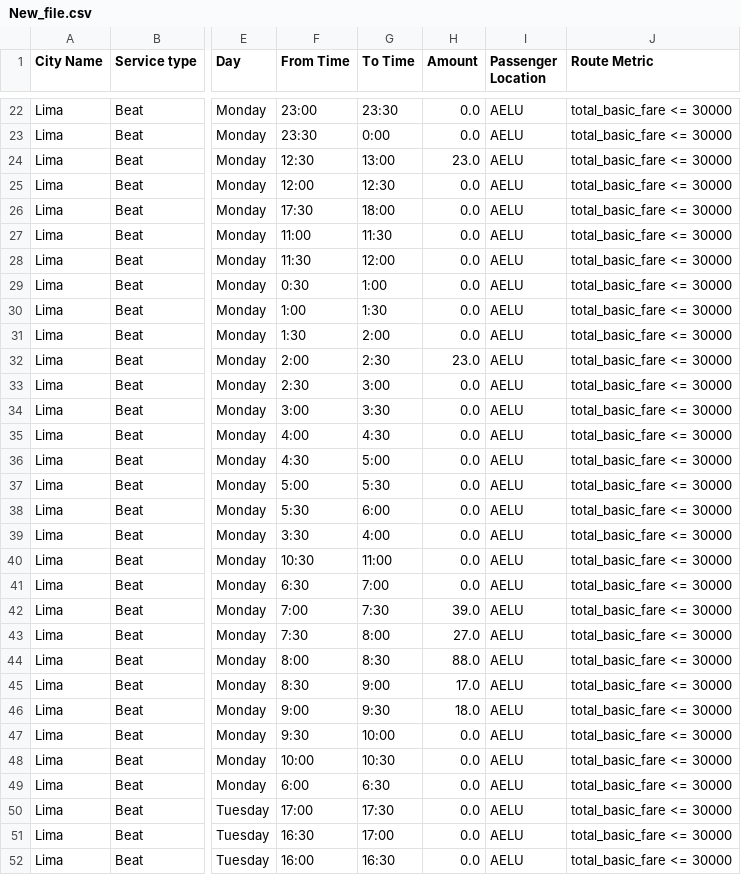
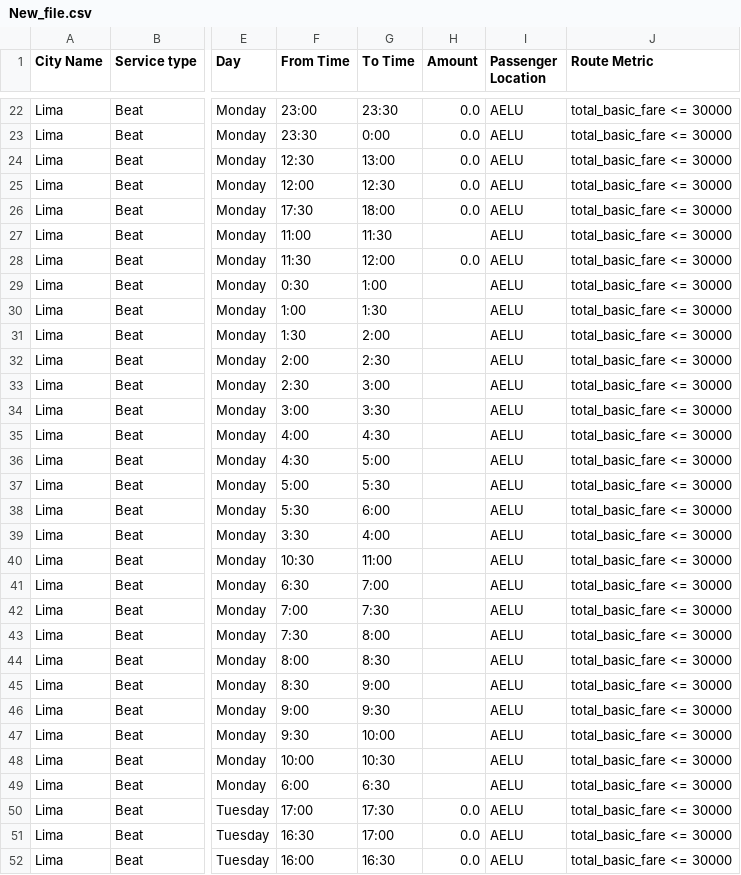
Before and after one commit to ektorasdev-zz/AIAgent, a CSV file: New_file.csv, drawn as a sheet; only a part is shown, gaps mark what is left out; the diff covers the shown part only; the diff names each change by its address in the sheet, - before the commit and + after, or states it on an @@ line.

```diff
--- a/New_file.csv
+++ b/New_file.csv
-H24 (Amount): 23.0
+H24 (Amount): 0.0
-H27 (Amount): 0.0
+H27 (Amount): (empty)
-H29:H31 (Amount): 0.0
+H29:H31 (Amount): (empty)
-H32 (Amount): 23.0
+H32 (Amount): (empty)
-H33:H41 (Amount): 0.0
+H33:H41 (Amount): (empty)
-H42 (Amount): 39.0
+H42 (Amount): (empty)
-H43 (Amount): 27.0
+H43 (Amount): (empty)
-H44 (Amount): 88.0
+H44 (Amount): (empty)
-H45 (Amount): 17.0
+H45 (Amount): (empty)
-H46 (Amount): 18.0
+H46 (Amount): (empty)
-H47:H49 (Amount): 0.0
+H47:H49 (Amount): (empty)
```
Also changed, not shown: 44 edited cells elsewhere in this file, 1 other file.
